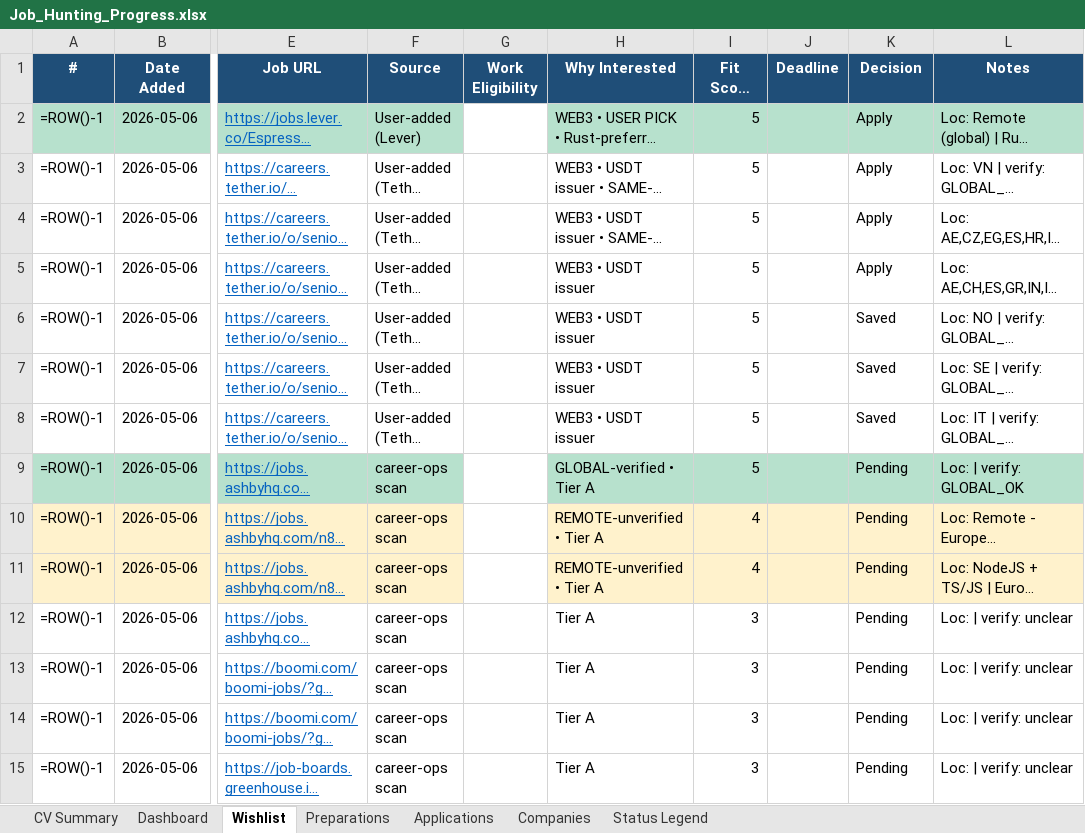
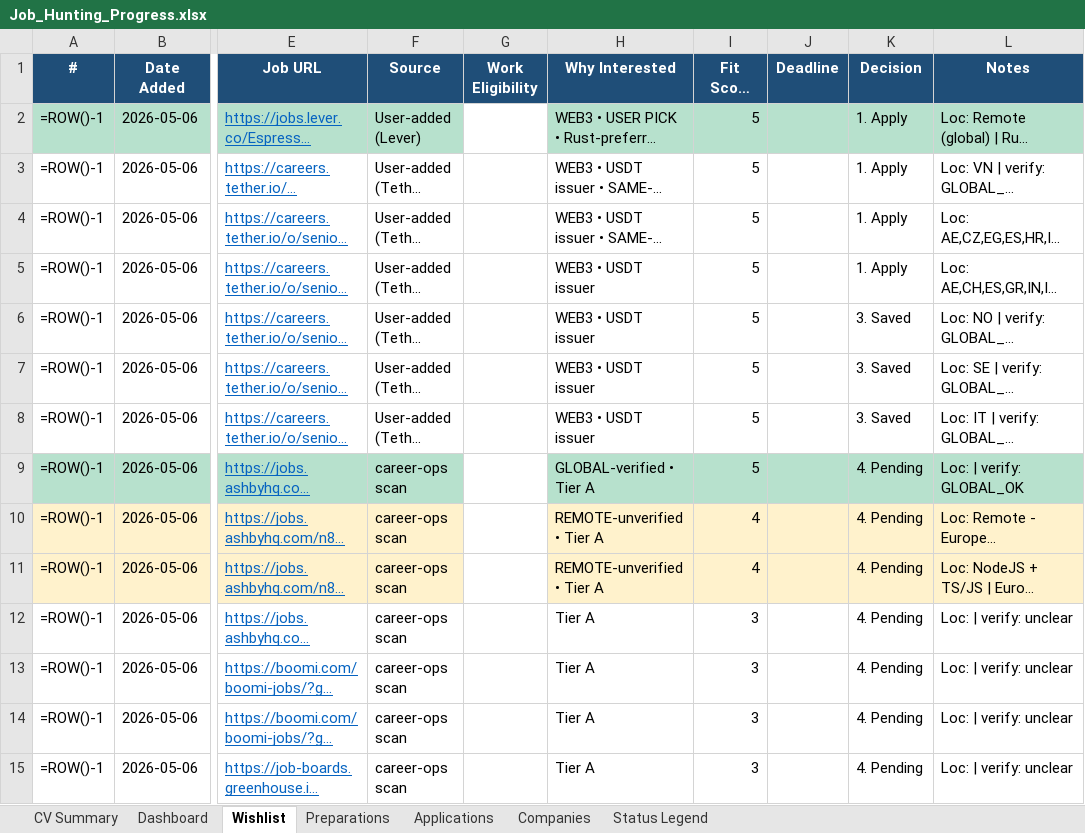
Before and after one commit to aliyanamu/career-ops, an Excel workbook: Job_Hunting_Progress.xlsx, sheet Wishlist, drawn as a sheet; only a part is shown, gaps mark what is left out; long unchanged cells end in …; values as stored, in another font and other column widths than the file's, no borders; formulas without a stored value are shown as written; conditional formats not drawn; the diff covers the shown part only; the diff names each change by its address in the sheet, - before the commit and + after, or states it on an @@ line.

```diff
--- a/Job_Hunting_Progress.xlsx (sheet Wishlist)
+++ b/Job_Hunting_Progress.xlsx (sheet Wishlist)
-K2:K5 (Decision): Apply
+K2:K5 (Decision): 1. Apply
-K6:K8 (Decision): Saved
+K6:K8 (Decision): 3. Saved
-K9:K15 (Decision): Pending
+K9:K15 (Decision): 4. Pending
```
Also changed, not shown: 129 edited cells elsewhere in this sheet, 1 other file.
